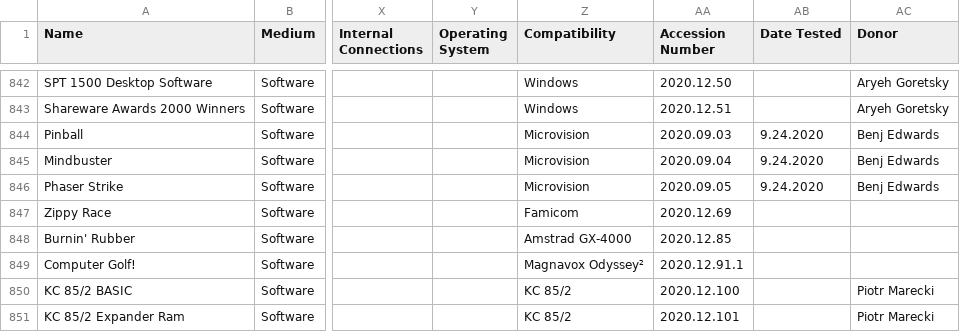
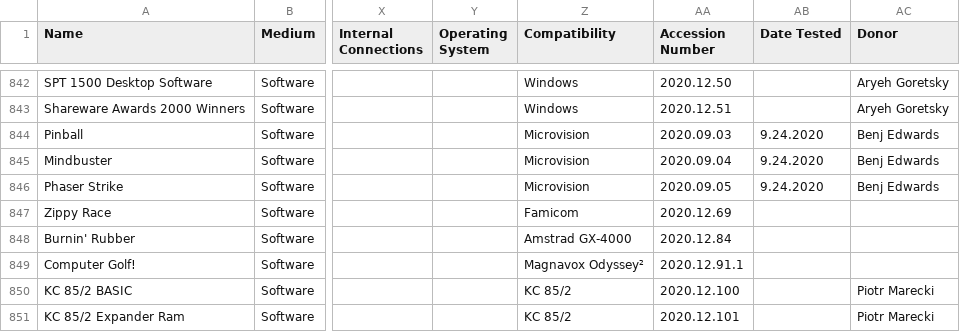
Before and after one commit to MediaArchaeologyLab/catalogue, a CSV file: Software.csv, drawn as a sheet; only a part is shown, gaps mark what is left out; the diff names each change by its address in the sheet, - before the commit and + after, or states it on an @@ line.

Commit message:
Update Software.csv

```diff
--- a/Software.csv
+++ b/Software.csv
-AA848 (Accession Number): 2020.12.85
+AA848 (Accession Number): 2020.12.84
```
